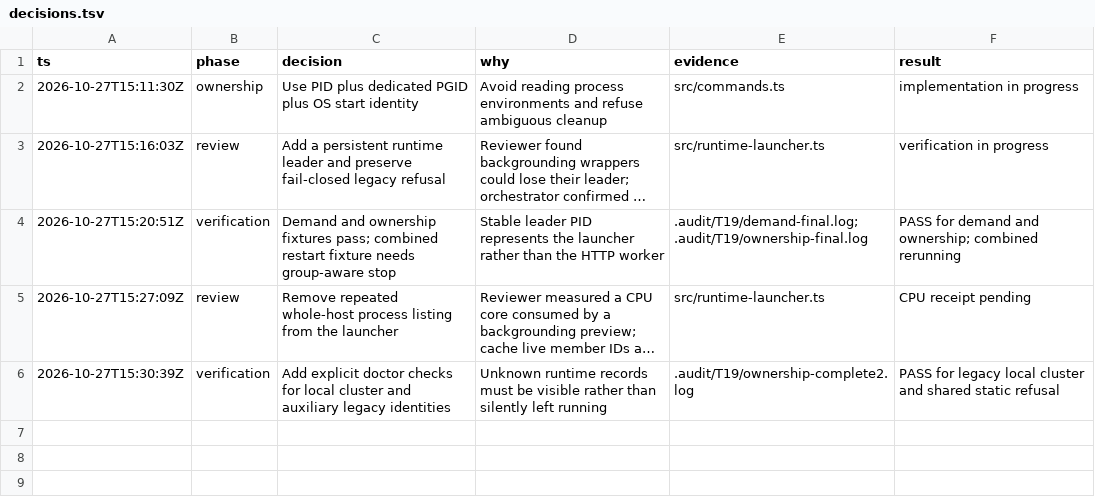
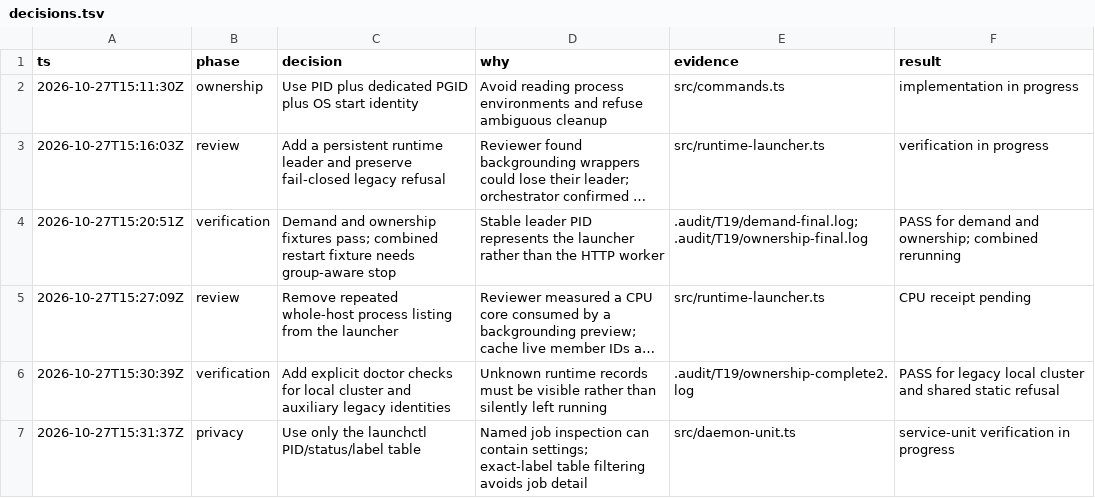
Before and after one commit to honeybeehq/nectar, a TSV file: .audit/T19/decisions.tsv, drawn as a sheet; long unchanged cells end in ….

Commit message:
Read only the launchctl process table for daemon status

```diff
--- a/.audit/T19/decisions.tsv
+++ b/.audit/T19/decisions.tsv
@@ -6 +6,2 @@ ts	phase	decision	why	evidence	result
 2026-10-27T15:30:39Z	verification	Add explicit doctor checks for local cluster and auxiliary legacy identities	Unknown runtime records must be visible rather than silently left running	.audit/T19/ownership-complete2.log	PASS for legacy local cluster and shared static refusal
+2026-10-27T15:31:37Z	privacy	Use only the launchctl PID/status/label table	Named job inspection can contain settings; exact-label table filtering avoids job detail	src/daemon-unit.ts	service-unit verification in progress
```
Also changed, not shown: 2 other files.
